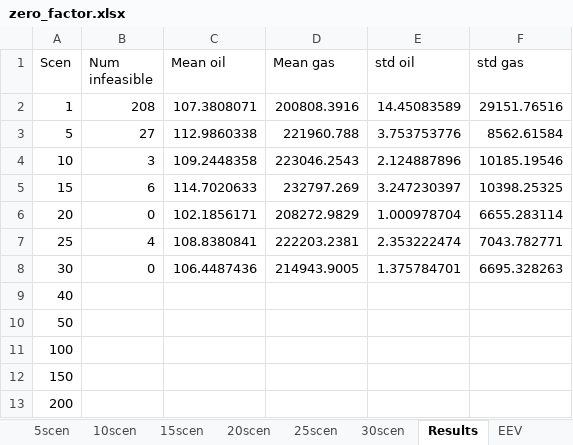
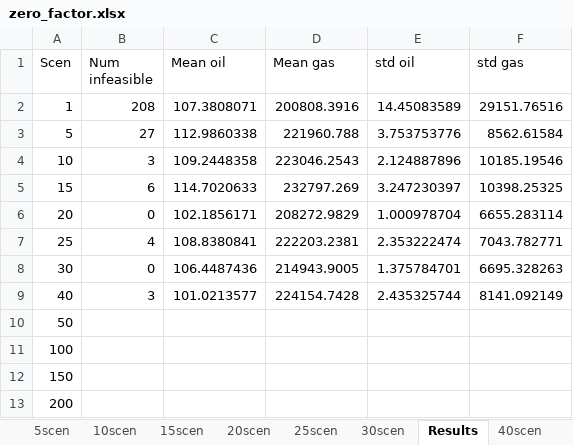
Before and after one commit to bendiw/OilOpt, an Excel workbook: results/robust_recourse_iterative/zero_factor.xlsx, sheet Results, drawn as a sheet; values as stored, in another font and other column widths than the file's, no borders; charts and pictures not drawn; the diff names each change by its address in the sheet, - before the commit and + after, or states it on an @@ line.

```diff
--- a/results/robust_recourse_iterative/zero_factor.xlsx (sheet Results)
+++ b/results/robust_recourse_iterative/zero_factor.xlsx (sheet Results)
+sheet tab: 40scen
-B9 (Num infeasible): (empty)
+B9 (Num infeasible): 3
-C9 (Mean oil): (empty)
+C9 (Mean oil): 101.0213577
-D9 (Mean gas): (empty)
+D9 (Mean gas): 224154.7428
-E9 (std oil): (empty)
+E9 (std oil): 2.435325744
-F9 (std gas): (empty)
+F9 (std gas): 8141.092149
```
Also changed, not shown: charts or pictures, results/robust/Stability Results.xlsx, results/robust_recourse_iterative/zero_SOS2.xlsx, 6 other files.
